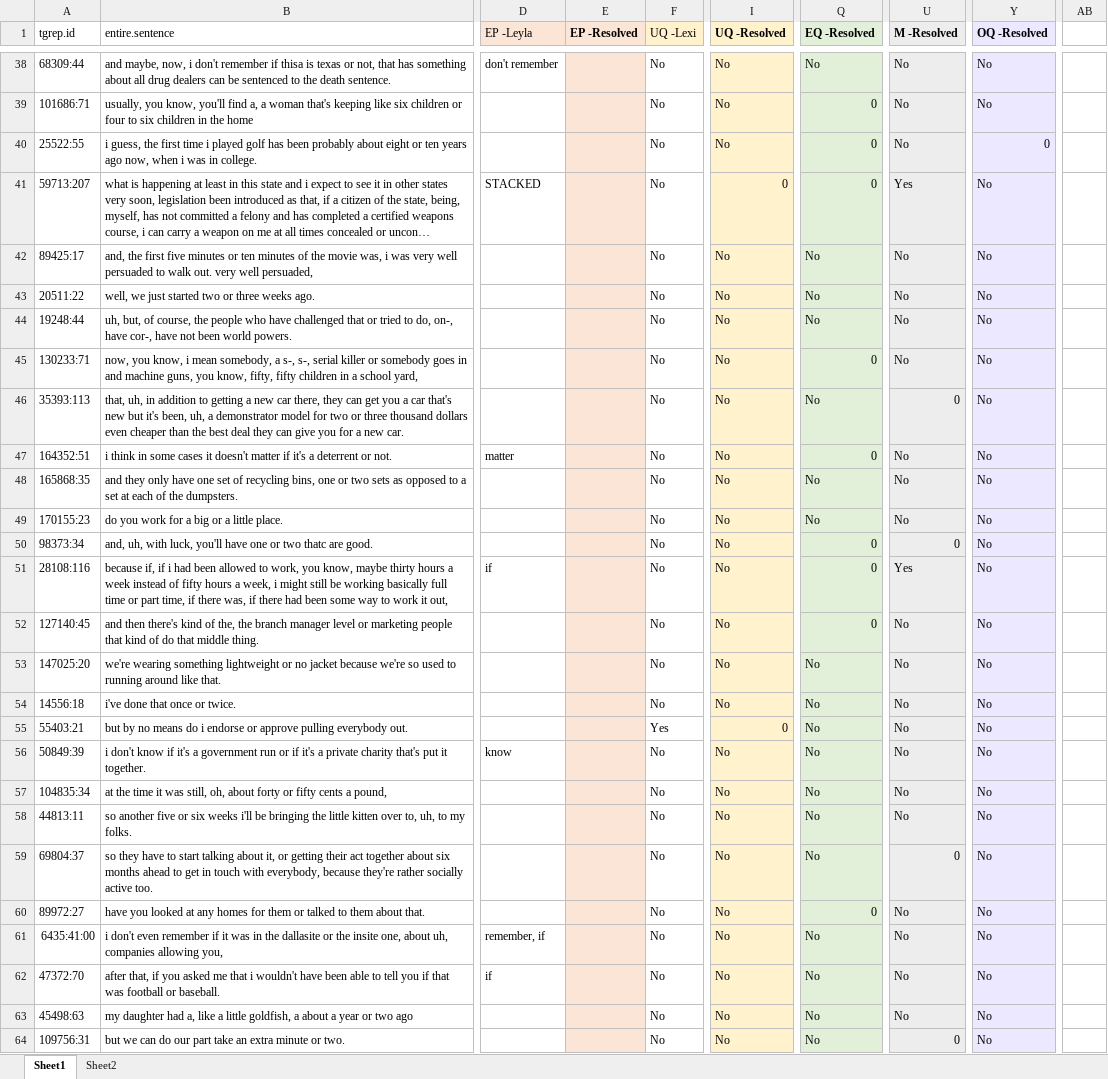
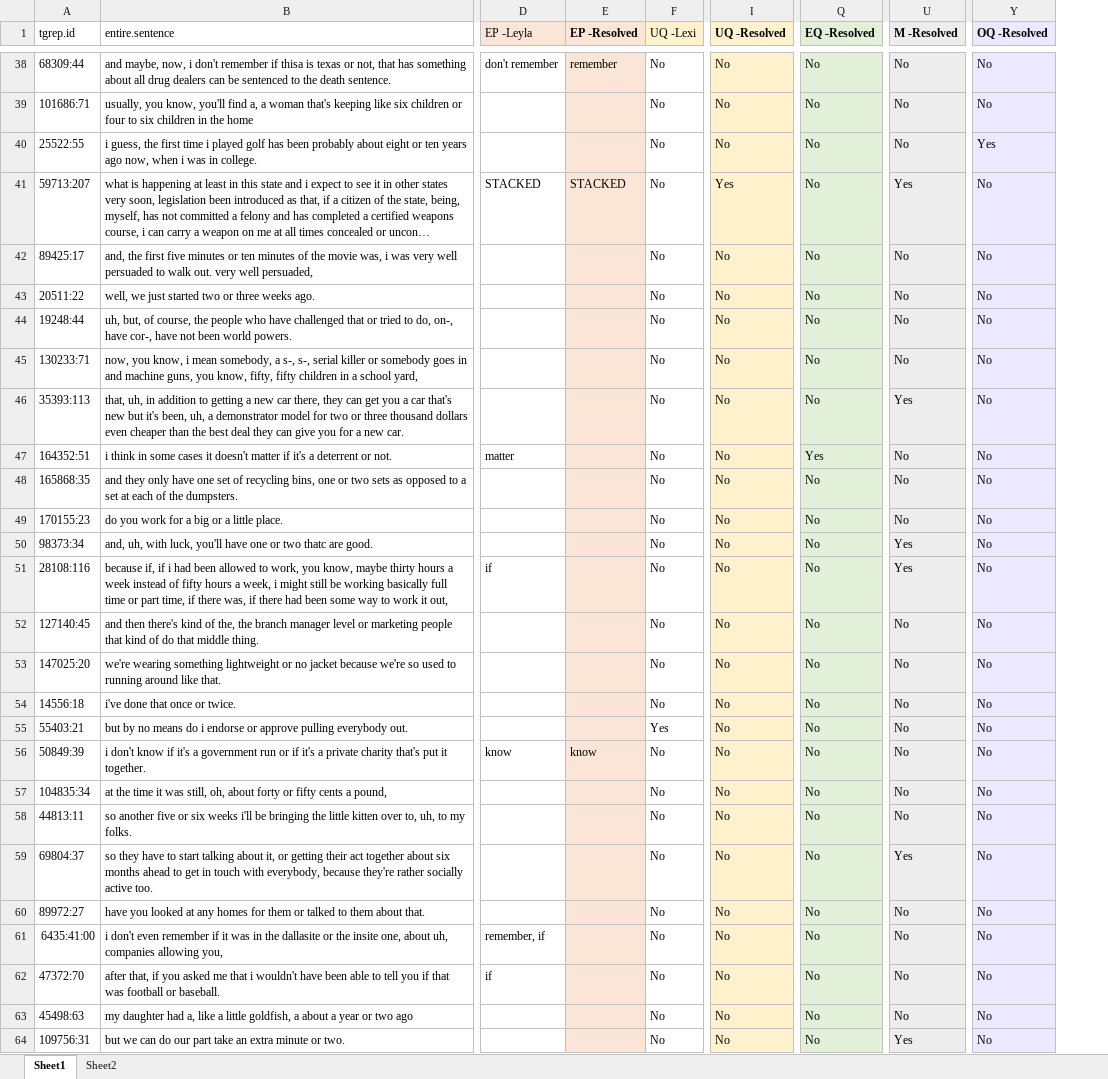
Before and after one commit to thegricean/corpus_implicatures, an Excel workbook: or/discourse_function_annotation/annotation_ll/data/or_embeddings_resolved.xlsx, sheet Sheet1, drawn as a sheet; only a part is shown, gaps mark what is left out; long unchanged cells end in …; values as stored, in another font and other column widths than the file's, no borders; the diff covers the shown part only; the diff names each change by its address in the sheet, - before the commit and + after, or states it on an @@ line.

Commit message:
all embedding resolved

```diff
--- a/or/discourse_function_annotation/annotation_ll/data/or_embeddings_resolved.xlsx (sheet Sheet1)
+++ b/or/discourse_function_annotation/annotation_ll/data/or_embeddings_resolved.xlsx (sheet Sheet1)
-column AB, empty
-E38 (EP -Resolved): (empty)
+E38 (EP -Resolved): remember
-Q39:Q41 (EQ -Resolved): 0
+Q39:Q41 (EQ -Resolved): No
-Y40 (OQ -Resolved): 0
+Y40 (OQ -Resolved): Yes
-E41 (EP -Resolved): (empty)
+E41 (EP -Resolved): STACKED
-I41 (UQ -Resolved): 0
+I41 (UQ -Resolved): Yes
-Q45 (EQ -Resolved): 0
+Q45 (EQ -Resolved): No
-U46 (M -Resolved): 0
+U46 (M -Resolved): Yes
-Q47 (EQ -Resolved): 0
+Q47 (EQ -Resolved): Yes
-Q50:Q52 (EQ -Resolved): 0
+Q50:Q52 (EQ -Resolved): No
-U50 (M -Resolved): 0
+U50 (M -Resolved): Yes
-I55 (UQ -Resolved): 0
+I55 (UQ -Resolved): No
-E56 (EP -Resolved): (empty)
+E56 (EP -Resolved): know
-U59 (M -Resolved): 0
+U59 (M -Resolved): Yes
-Q60 (EQ -Resolved): 0
+Q60 (EQ -Resolved): No
-U64 (M -Resolved): 0
+U64 (M -Resolved): Yes
```
Also changed, not shown: 187 edited cells and cell formats elsewhere in this sheet, sheet Sheet2, formulas that keep their value, 1 other file.
